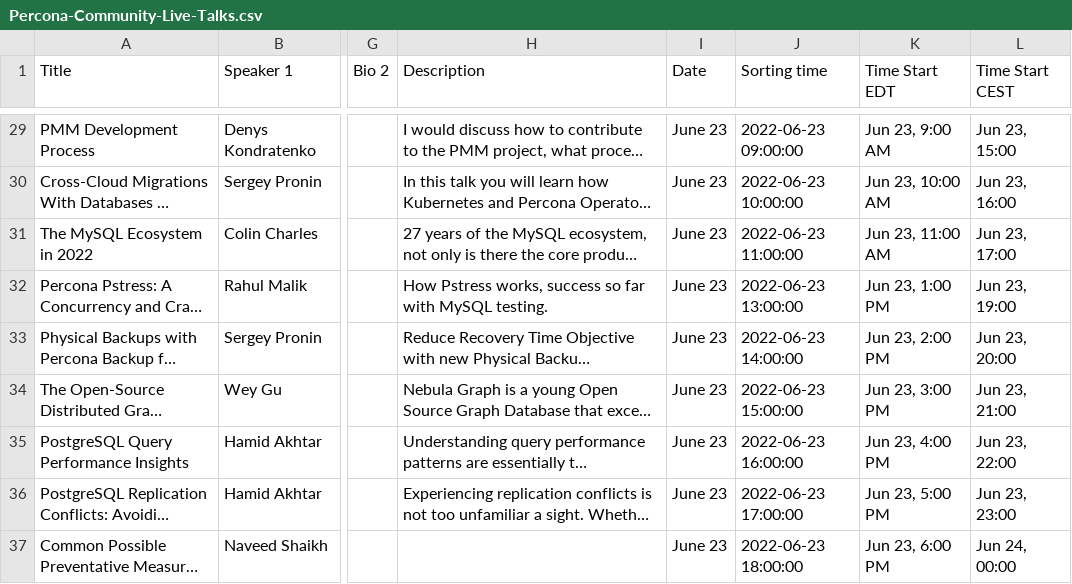
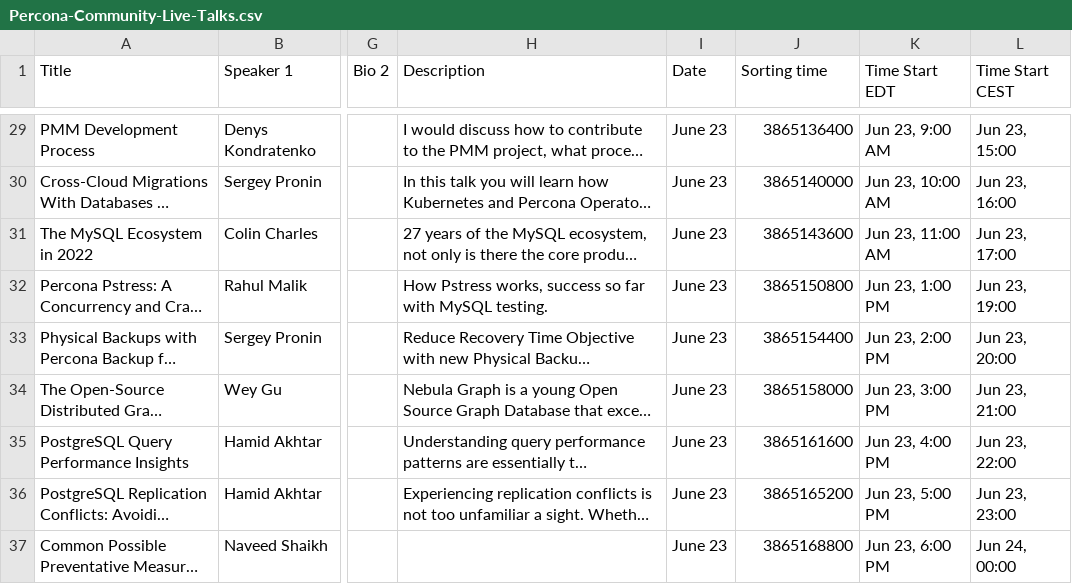
Before and after one commit to percona/community, a CSV file: assets/csv/Percona-Community-Live-Talks.csv, drawn as a sheet; only a part is shown, gaps mark what is left out; long unchanged cells end in …; the diff covers the shown part only; the diff names each change by its address in the sheet, - before the commit and + after, or states it on an @@ line.

Commit message:
Sorting

```diff
--- a/assets/csv/Percona-Community-Live-Talks.csv
+++ b/assets/csv/Percona-Community-Live-Talks.csv
-J29 (Sorting time): 2022-06-23 09:00:00
+J29 (Sorting time): 3865136400
-J30 (Sorting time): 2022-06-23 10:00:00
+J30 (Sorting time): 3865140000
-J31 (Sorting time): 2022-06-23 11:00:00
+J31 (Sorting time): 3865143600
-J32 (Sorting time): 2022-06-23 13:00:00
+J32 (Sorting time): 3865150800
-J33 (Sorting time): 2022-06-23 14:00:00
+J33 (Sorting time): 3865154400
-J34 (Sorting time): 2022-06-23 15:00:00
+J34 (Sorting time): 3865158000
-J35 (Sorting time): 2022-06-23 16:00:00
+J35 (Sorting time): 3865161600
-J36 (Sorting time): 2022-06-23 17:00:00
+J36 (Sorting time): 3865165200
-J37 (Sorting time): 2022-06-23 18:00:00
+J37 (Sorting time): 3865168800
```
Also changed, not shown: 27 edited cells elsewhere in this file, 1 other file.
